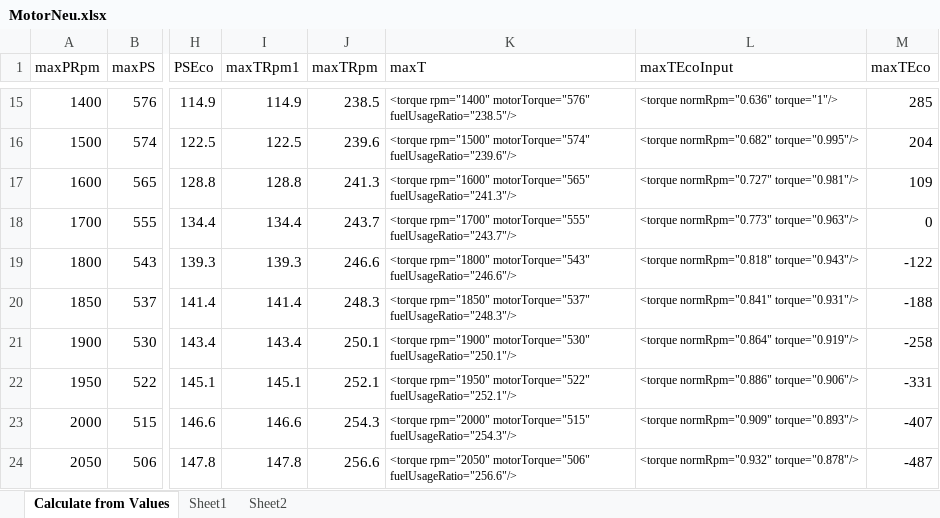
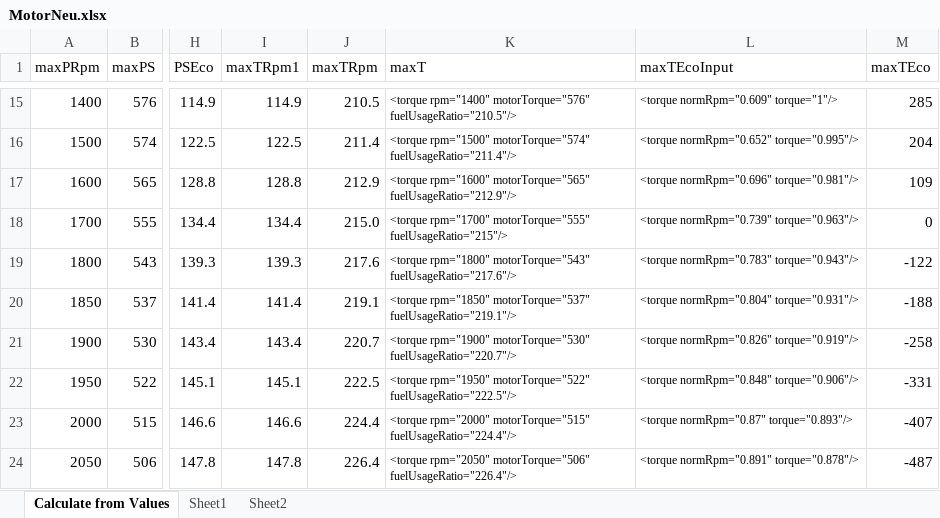
Before and after one commit to Mogli12/GearboxAddon, an Excel workbook: Documents/MotorNeu.xlsx, sheet Calculate from Values, drawn as a sheet; only a part is shown, gaps mark what is left out; values as stored, in another font and other column widths than the file's, no borders; charts and pictures and conditional formats and table styles not drawn; the diff covers the shown part only; the diff names each change by its address in the sheet, - before the commit and + after, or states it on an @@ line.

```diff
--- a/Documents/MotorNeu.xlsx (sheet Calculate from Values)
+++ b/Documents/MotorNeu.xlsx (sheet Calculate from Values)
-J15 (maxTRpm): 238.5
+J15 (maxTRpm): 210.5
-K15 (maxT): …rpm="1400" motorTorque="576" fuelUsageRatio="238.5"/>
+K15 (maxT): …rpm="1400" motorTorque="576" fuelUsageRatio="210.5"/>
-L15 (maxTEcoInput): <torque normRpm="0.636" torque="1"/>
+L15 (maxTEcoInput): <torque normRpm="0.609" torque="1"/>
-J16 (maxTRpm): 239.6
+J16 (maxTRpm): 211.4
-K16 (maxT): …rpm="1500" motorTorque="574" fuelUsageRatio="239.6"/>
+K16 (maxT): …rpm="1500" motorTorque="574" fuelUsageRatio="211.4"/>
-L16 (maxTEcoInput): <torque normRpm="0.682" torque="0.995"/>
+L16 (maxTEcoInput): <torque normRpm="0.652" torque="0.995"/>
-J17 (maxTRpm): 241.3
+J17 (maxTRpm): 212.9
-K17 (maxT): …rpm="1600" motorTorque="565" fuelUsageRatio="241.3"/>
+K17 (maxT): …rpm="1600" motorTorque="565" fuelUsageRatio="212.9"/>
-L17 (maxTEcoInput): <torque normRpm="0.727" torque="0.981"/>
+L17 (maxTEcoInput): <torque normRpm="0.696" torque="0.981"/>
-J18 (maxTRpm): 243.7
+J18 (maxTRpm): 215.0
-K18 (maxT): …rpm="1700" motorTorque="555" fuelUsageRatio="243.7"/>
+K18 (maxT): …rpm="1700" motorTorque="555" fuelUsageRatio="215"/>
-L18 (maxTEcoInput): <torque normRpm="0.773" torque="0.963"/>
+L18 (maxTEcoInput): <torque normRpm="0.739" torque="0.963"/>
-J19 (maxTRpm): 246.6
+J19 (maxTRpm): 217.6
-K19 (maxT): …rpm="1800" motorTorque="543" fuelUsageRatio="246.6"/>
+K19 (maxT): …rpm="1800" motorTorque="543" fuelUsageRatio="217.6"/>
-L19 (maxTEcoInput): <torque normRpm="0.818" torque="0.943"/>
+L19 (maxTEcoInput): <torque normRpm="0.783" torque="0.943"/>
-J20 (maxTRpm): 248.3
+J20 (maxTRpm): 219.1
-K20 (maxT): …rpm="1850" motorTorque="537" fuelUsageRatio="248.3"/>
+K20 (maxT): …rpm="1850" motorTorque="537" fuelUsageRatio="219.1"/>
-L20 (maxTEcoInput): <torque normRpm="0.841" torque="0.931"/>
+L20 (maxTEcoInput): <torque normRpm="0.804" torque="0.931"/>
-J21 (maxTRpm): 250.1
+J21 (maxTRpm): 220.7
-K21 (maxT): …rpm="1900" motorTorque="530" fuelUsageRatio="250.1"/>
+K21 (maxT): …rpm="1900" motorTorque="530" fuelUsageRatio="220.7"/>
-L21 (maxTEcoInput): <torque normRpm="0.864" torque="0.919"/>
+L21 (maxTEcoInput): <torque normRpm="0.826" torque="0.919"/>
-J22 (maxTRpm): 252.1
+J22 (maxTRpm): 222.5
-K22 (maxT): …rpm="1950" motorTorque="522" fuelUsageRatio="252.1"/>
+K22 (maxT): …rpm="1950" motorTorque="522" fuelUsageRatio="222.5"/>
-L22 (maxTEcoInput): <torque normRpm="0.886" torque="0.906"/>
+L22 (maxTEcoInput): <torque normRpm="0.848" torque="0.906"/>
-J23 (maxTRpm): 254.3
+J23 (maxTRpm): 224.4
-K23 (maxT): …rpm="2000" motorTorque="515" fuelUsageRatio="254.3"/>
+K23 (maxT): …rpm="2000" motorTorque="515" fuelUsageRatio="224.4"/>
-L23 (maxTEcoInput): <torque normRpm="0.909" torque="0.893"/>
+L23 (maxTEcoInput): <torque normRpm="0.87" torque="0.893"/>
-J24 (maxTRpm): 256.6
+J24 (maxTRpm): 226.4
-K24 (maxT): …rpm="2050" motorTorque="506" fuelUsageRatio="256.6"/>
+K24 (maxT): …rpm="2050" motorTorque="506" fuelUsageRatio="226.4"/>
-L24 (maxTEcoInput): <torque normRpm="0.932" torque="0.878"/>
+L24 (maxTEcoInput): <torque normRpm="0.891" torque="0.878"/>
```
Also changed, not shown: 65 edited cells elsewhere in this sheet, charts or pictures, 12 other files.
